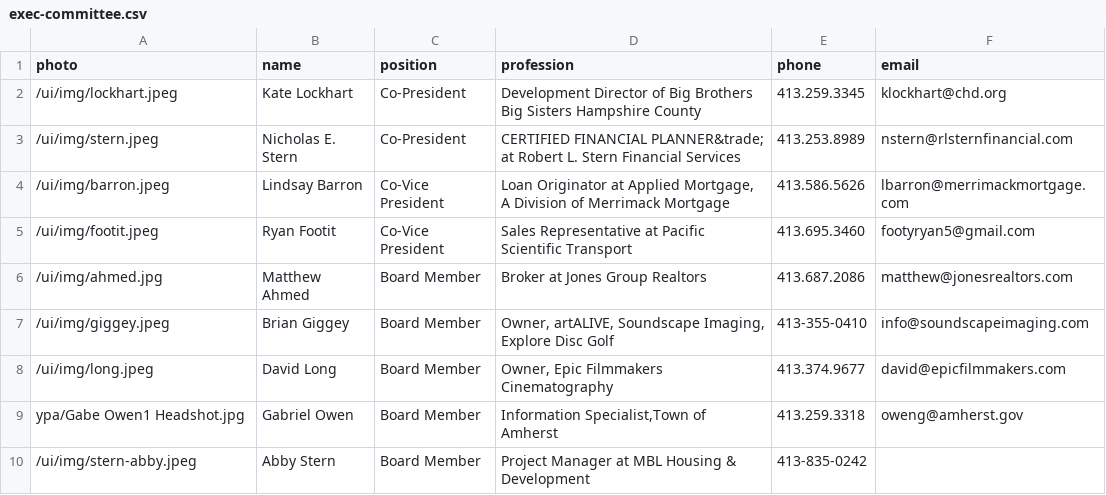
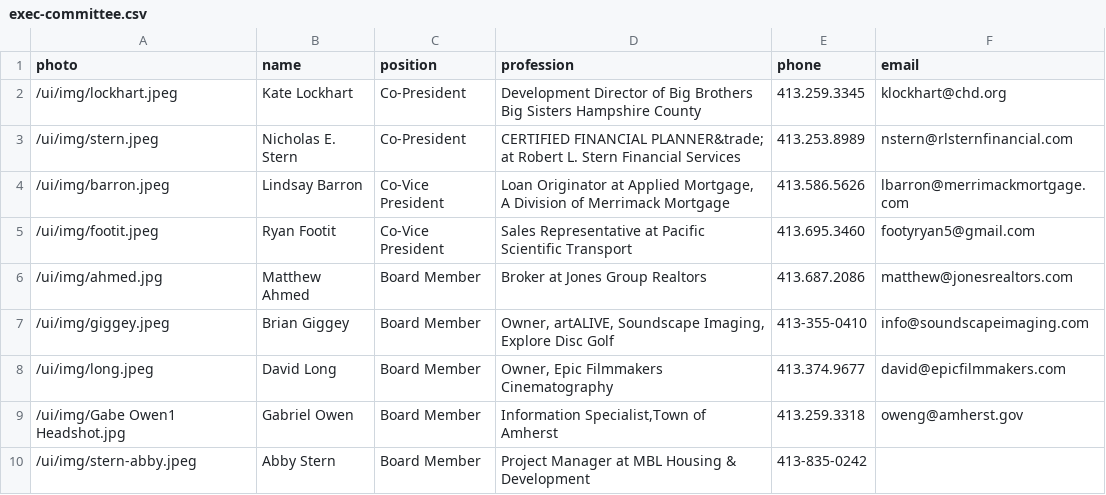
Before and after one commit to clearbold/ayp, a CSV file: _data/exec-committee.csv, drawn as a sheet.

Commit message:
Update exec-committee.csv

```diff
--- a/_data/exec-committee.csv
+++ b/_data/exec-committee.csv
@@ -8,3 +8,3 @@
 "/ui/img/long.jpeg","David Long","Board Member","Owner, Epic Filmmakers Cinematography","413.374.9677","david@epicfilmmakers.com"
-"ypa/Gabe Owen1 Headshot.jpg","Gabriel Owen","Board Member","Information Specialist,Town of Amherst","413.259.3318","oweng@amherst.gov"
+"/ui/img/Gabe Owen1 Headshot.jpg","Gabriel Owen","Board Member","Information Specialist,Town of Amherst","413.259.3318","oweng@amherst.gov"
 "/ui/img/stern-abby.jpeg","Abby Stern","Board Member","Project Manager at MBL Housing & Development","413-835-0242",""
```
